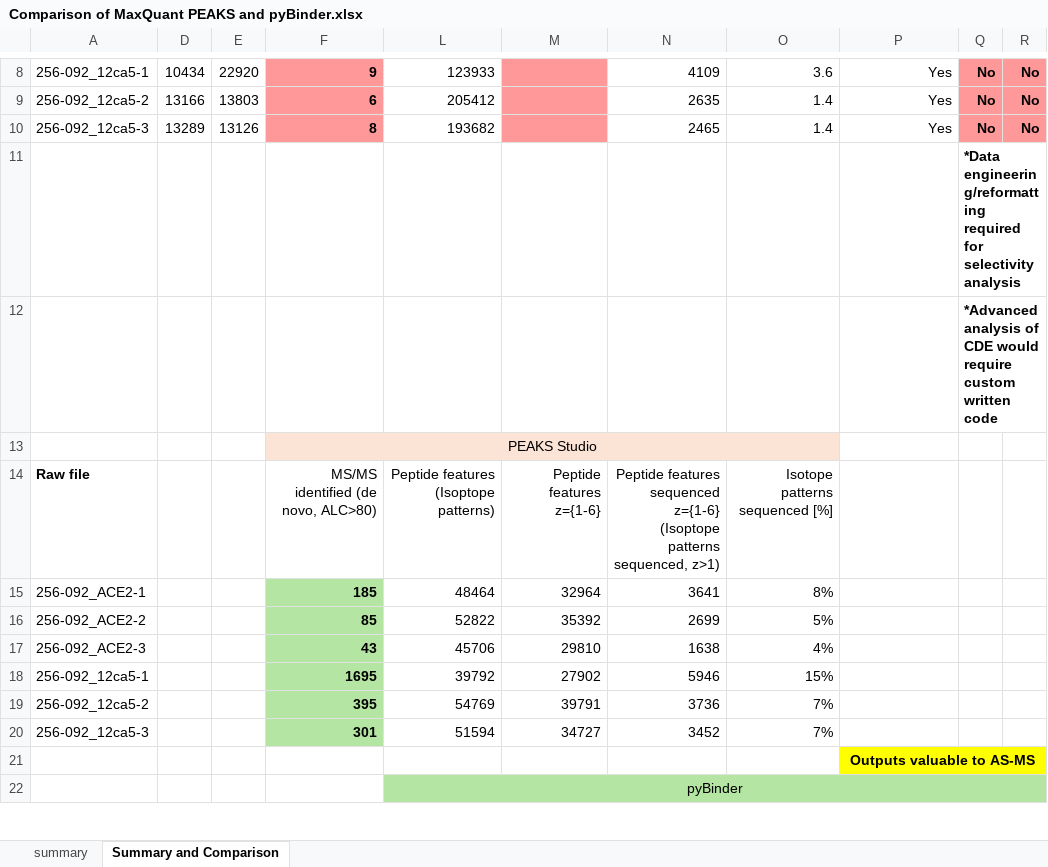
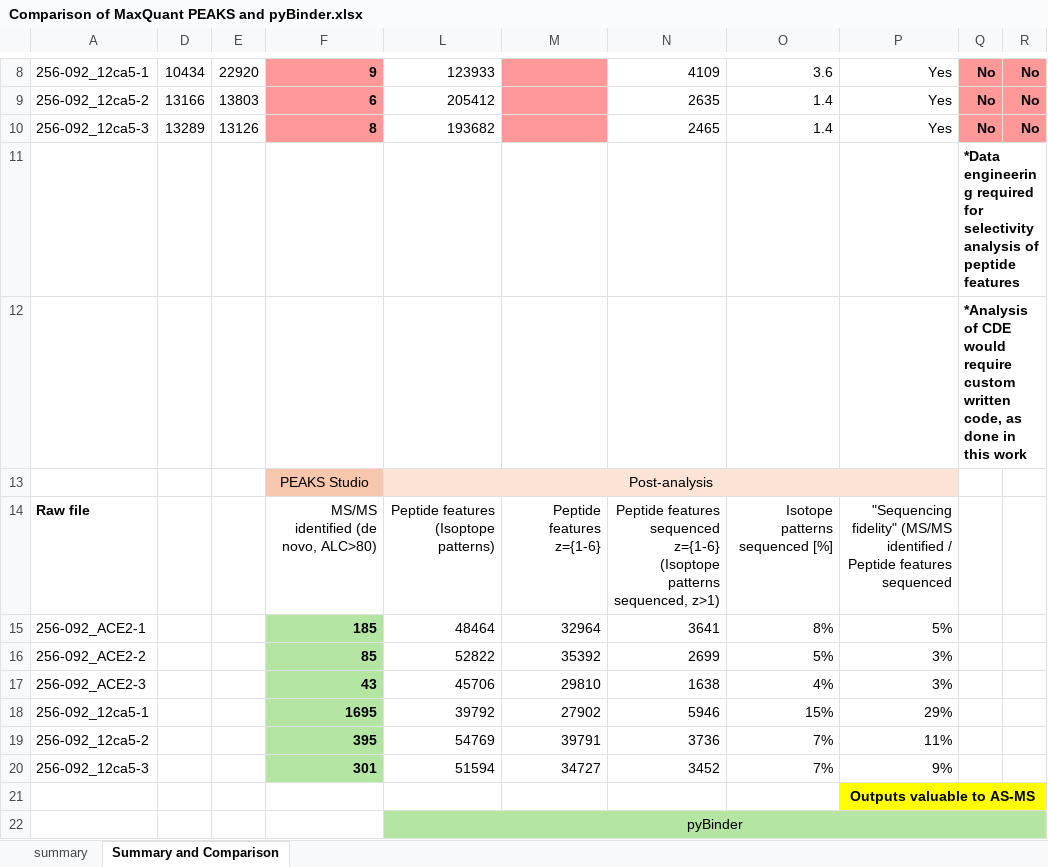
Before and after one commit to malee97/pyBinder, an Excel workbook: Comparison of MaxQuant PEAKS and pyBinder.xlsx, sheet Summary and Comparison, drawn as a sheet; only a part is shown, gaps mark what is left out; values as stored, in another font and other column widths than the file's, no borders; the diff names each change by its address in the sheet, - before the commit and + after, or states it on an @@ line.

Commit message:
Update

```diff
--- a/Comparison of MaxQuant PEAKS and pyBinder.xlsx (sheet Summary and Comparison)
+++ b/Comparison of MaxQuant PEAKS and pyBinder.xlsx (sheet Summary and Comparison)
-Q11: *Data engineering/reformatting required for selectivity analysis
+Q11: *Data engineering required for selectivity analysis of peptide features
-Q12: *Advanced analysis of CDE would require custom written code
+Q12: *Analysis of CDE would require custom written code, as done in this work
-F13 fill: #FBE3D6
+F13 fill: #F6C6AD
-F13:O13 merged
-L13: (empty)
+L13: Post-analysis
+L13:P13 merged
-P13 fill: none
+P13 fill: #FBE3D6
-P14: (empty)
+P14: "Sequencing fidelity" (MS/MS identified / Peptide features sequenced
-P15: (empty)
+P15: 5%
-P16:P17: (empty)
+P16:P17: 3%
-P18: (empty)
+P18: 29%
-P19: (empty)
+P19: 11%
-P20: (empty)
+P20: 9%
```
